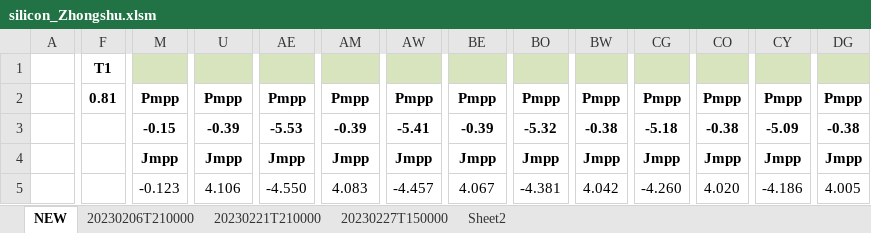
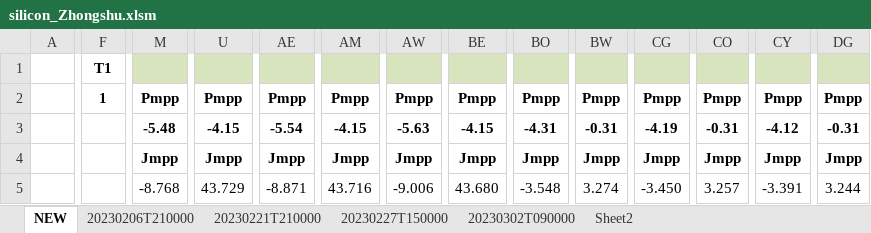
Before and after one commit to wangweialkane/module-stability, an Excel workbook: Jan/damp-heat/silicon_Zhongshu.xlsm, sheet NEW, drawn as a sheet; only a part is shown, gaps mark what is left out; values as stored, in another font and other column widths than the file's, no borders; charts and pictures not drawn; the diff covers the shown part only; the diff names each change by its address in the sheet, - before the commit and + after, or states it on an @@ line.

```diff
--- a/Jan/damp-heat/silicon_Zhongshu.xlsm (sheet NEW)
+++ b/Jan/damp-heat/silicon_Zhongshu.xlsm (sheet NEW)
+sheet tab: 20230302T090000
-F2: 0.81
+F2: 1
-M3: -0.15
+M3: -5.48
-U3: -0.39
+U3: -4.15
-AE3: -5.53
+AE3: -5.54
-AM3: -0.39
+AM3: -4.15
-AW3: -5.41
+AW3: -5.63
-BE3: -0.39
+BE3: -4.15
-BO3: -5.32
+BO3: -4.31
-BW3: -0.38
+BW3: -0.31
-CG3: -5.18
+CG3: -4.19
-CO3: -0.38
+CO3: -0.31
-CY3: -5.09
+CY3: -4.12
-DG3: -0.38
+DG3: -0.31
-M5: -0.123
+M5: -8.768
-U5: 4.106
+U5: 43.729
-AE5: -4.550
+AE5: -8.871
-AM5: 4.083
+AM5: 43.716
-AW5: -4.457
+AW5: -9.006
-BE5: 4.067
+BE5: 43.680
-BO5: -4.381
+BO5: -3.548
-BW5: 4.042
+BW5: 3.274
-CG5: -4.260
+CG5: -3.450
-CO5: 4.020
+CO5: 3.257
-CY5: -4.186
+CY5: -3.391
-DG5: 4.005
+DG5: 3.244
```
Also changed, not shown: 96 edited cells elsewhere in this sheet, sheet Sheet2, charts or pictures, Jan/damp-heat/Jan18.xlsm, Jan/damp-heat/Jan19Double.xlsm, 11 other files.
